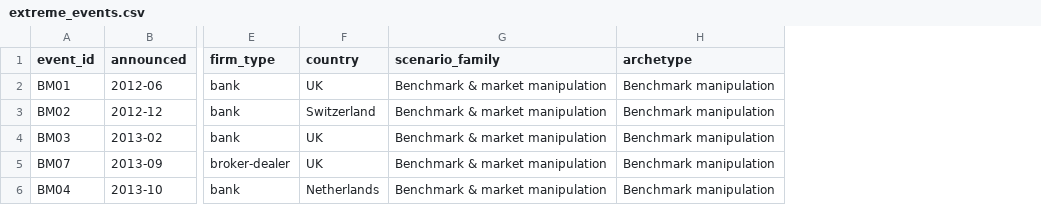
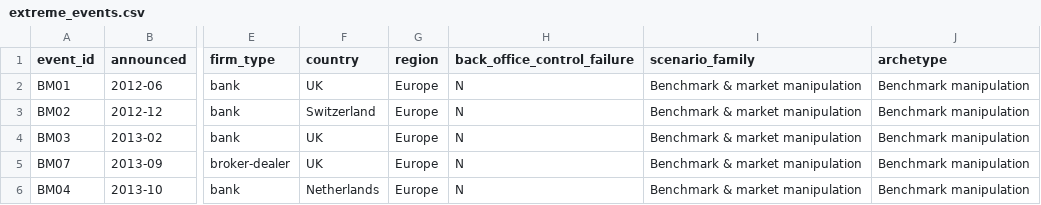
Before and after one commit to vkaps/Oprisk-poc, a CSV file: scenarios/extreme_events.csv, drawn as a sheet; only a part is shown, gaps mark what is left out; the diff covers the shown part only; the diff names each change by its address in the sheet, - before the commit and + after, or states it on an @@ line.

```diff
--- a/scenarios/extreme_events.csv
+++ b/scenarios/extreme_events.csv
+column G (region), rows 2-6: all Europe
+column H (back_office_control_failure), rows 2-6: all N
```
Also changed, not shown: 5 added rows and 4 edited cells elsewhere in this file, 2 other files.
